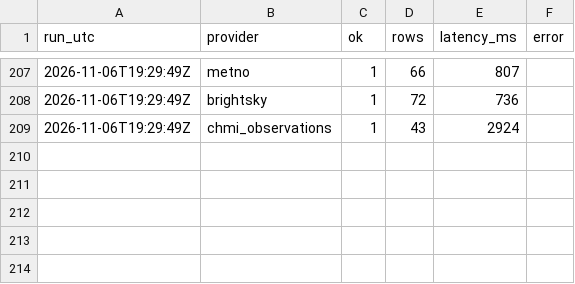
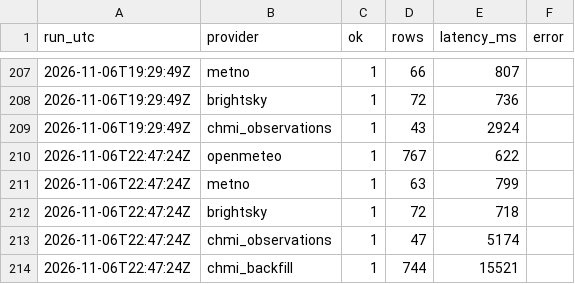
Before and after one commit to PetrBezousek/pocasi-srovnavac, a CSV file: data/runs.csv, drawn as a sheet; only a part is shown, gaps mark what is left out; the diff names each change by its address in the sheet, - before the commit and + after, or states it on an @@ line.

```diff
--- a/data/runs.csv
+++ b/data/runs.csv
+row 210: 2026-11-06T22:47:24Z | openmeteo | 1 | 767 | 622
+row 211: 2026-11-06T22:47:24Z | metno | 1 | 63 | 799
+row 212: 2026-11-06T22:47:24Z | brightsky | 1 | 72 | 718
+row 213: 2026-11-06T22:47:24Z | chmi_observations | 1 | 47 | 5174
+row 214: 2026-11-06T22:47:24Z | chmi_backfill | 1 | 744 | 15521
```
Also changed, not shown: 4 other files.
